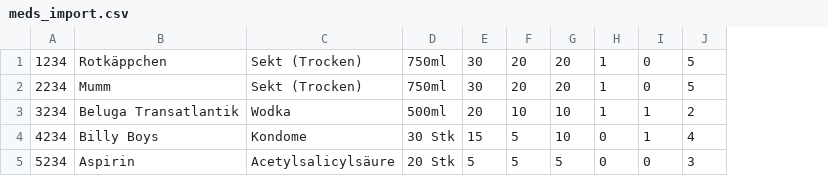
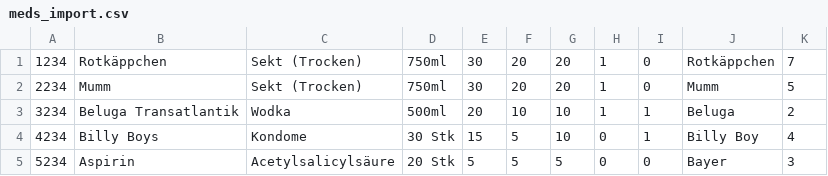
Before and after one commit to kallle/pharmabus, a CSV file: meds_import.csv, drawn as a sheet; addresses are those after the commit; the diff names each change by its address in the sheet, - before the commit and + after, or states it on an @@ line.

```diff
--- a/meds_import.csv
+++ b/meds_import.csv
+column J, rows 1-5: Rotkäppchen | Mumm | Beluga | Billy Boy | Bayer
-K1: 5
+K1: 7
```
Also changed, not shown: 1 other file.
